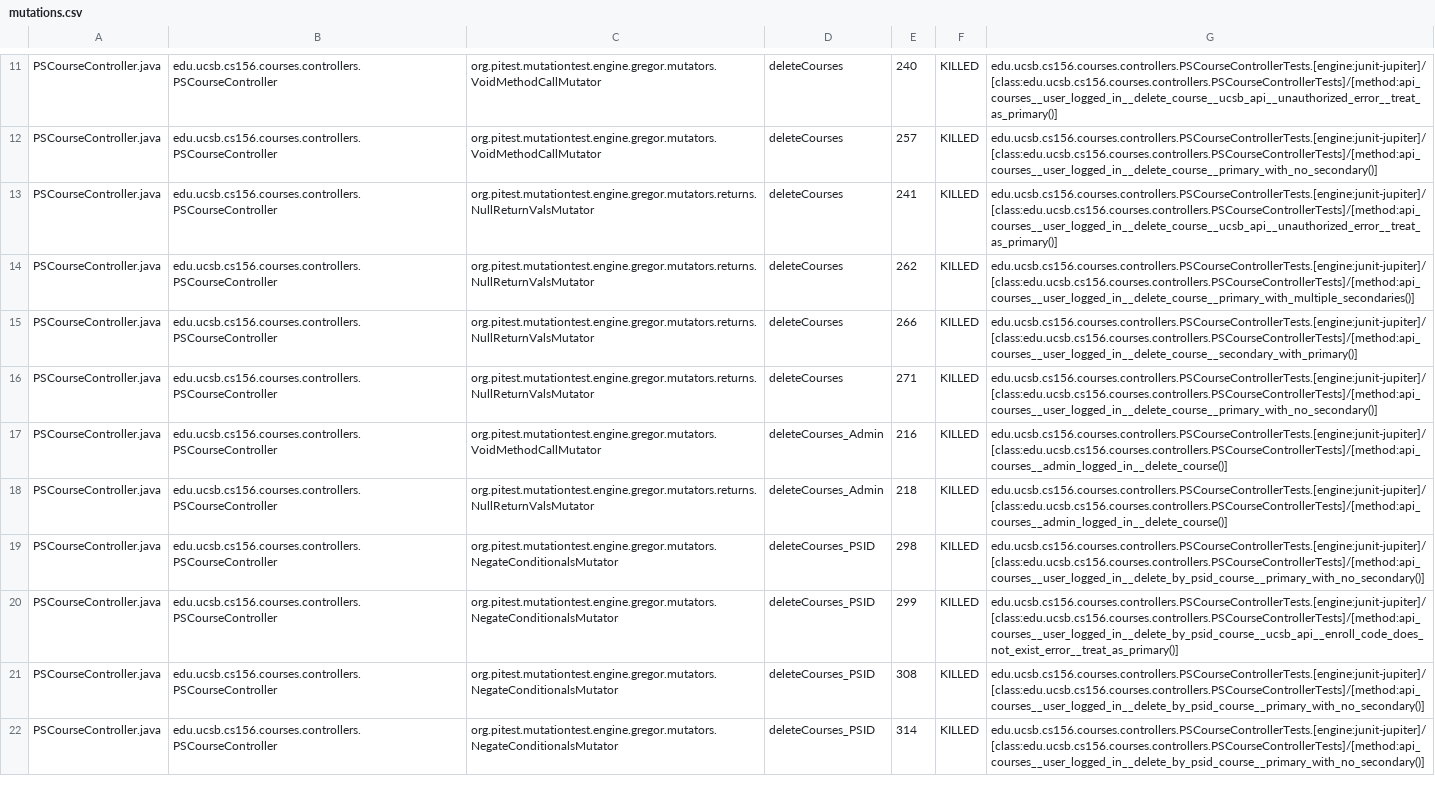
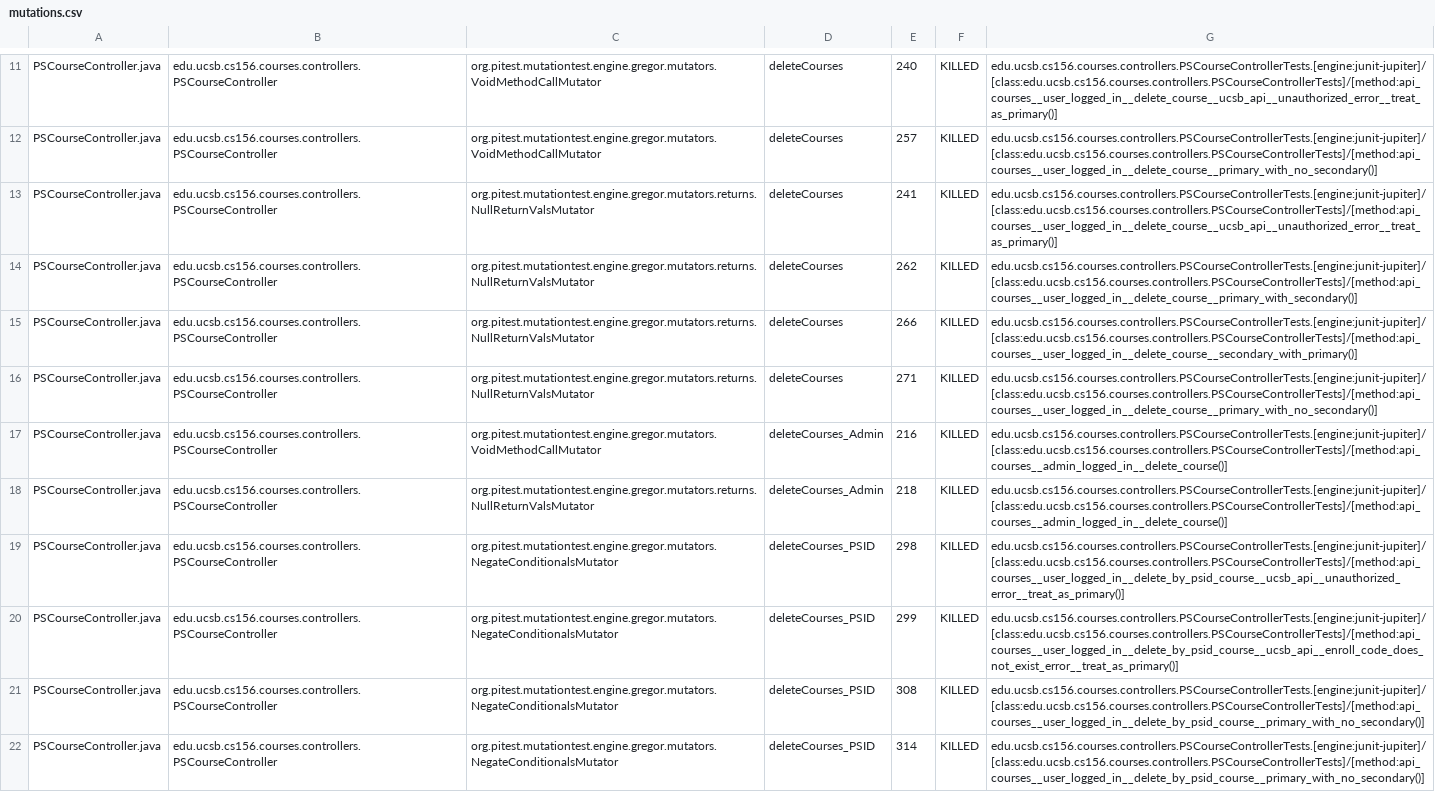
Before and after one commit to ucsb-cs156-s26/proj-courses-s26-04, a CSV file: prs/27/pitest/mutations.csv, drawn as a sheet; only a part is shown, gaps mark what is left out; the diff covers the shown part only.

Commit message:
Deploying to gh-pages from @ ucsb-cs156-s26/proj-courses-s26-04@54c774e6b65893a8fe90047431ad1e5d0e661fae 🚀

```diff
--- a/prs/27/pitest/mutations.csv
+++ b/prs/27/pitest/mutations.csv
@@ -13,3 +13,3 @@ PSCourseController.java,edu.ucsb.cs156.courses.controllers.PSCourseController,or
 PSCourseController.java,edu.ucsb.cs156.courses.controllers.PSCourseController,org.pitest.mutationtest.engine.gregor.mutators.returns.NullReturnValsMutator,deleteCourses,241,KILLED,edu.ucsb.cs156.courses.controllers.PSCourseControllerTests.[engine:junit-jupiter]/[class:edu.ucsb.cs156.courses.controllers.PSCourseControllerTests]/[method:api_courses__user_logged_in__delete_course__ucsb_api__unauthorized_error__treat_as_primary()]
-PSCourseController.java,edu.ucsb.cs156.courses.controllers.PSCourseController,org.pitest.mutationtest.engine.gregor.mutators.returns.NullReturnValsMutator,deleteCourses,262,KILLED,edu.ucsb.cs156.courses.controllers.PSCourseControllerTests.[engine:junit-jupiter]/[class:edu.ucsb.cs156.courses.controllers.PSCourseControllerTests]/[method:api_courses__user_logged_in__delete_course__primary_with_multiple_secondaries()]
+PSCourseController.java,edu.ucsb.cs156.courses.controllers.PSCourseController,org.pitest.mutationtest.engine.gregor.mutators.returns.NullReturnValsMutator,deleteCourses,262,KILLED,edu.ucsb.cs156.courses.controllers.PSCourseControllerTests.[engine:junit-jupiter]/[class:edu.ucsb.cs156.courses.controllers.PSCourseControllerTests]/[method:api_courses__user_logged_in__delete_course__primary_with_secondary()]
 PSCourseController.java,edu.ucsb.cs156.courses.controllers.PSCourseController,org.pitest.mutationtest.engine.gregor.mutators.returns.NullReturnValsMutator,deleteCourses,266,KILLED,edu.ucsb.cs156.courses.controllers.PSCourseControllerTests.[engine:junit-jupiter]/[class:edu.ucsb.cs156.courses.controllers.PSCourseControllerTests]/[method:api_courses__user_logged_in__delete_course__secondary_with_primary()]
@@ -18,3 +18,3 @@ PSCourseController.java,edu.ucsb.cs156.courses.controllers.PSCourseController,or
 PSCourseController.java,edu.ucsb.cs156.courses.controllers.PSCourseController,org.pitest.mutationtest.engine.gregor.mutators.returns.NullReturnValsMutator,deleteCourses_Admin,218,KILLED,edu.ucsb.cs156.courses.controllers.PSCourseControllerTests.[engine:junit-jupiter]/[class:edu.ucsb.cs156.courses.controllers.PSCourseControllerTests]/[method:api_courses__admin_logged_in__delete_course()]
-PSCourseController.java,edu.ucsb.cs156.courses.controllers.PSCourseController,org.pitest.mutationtest.engine.gregor.mutators.NegateConditionalsMutator,deleteCourses_PSID,298,KILLED,edu.ucsb.cs156.courses.controllers.PSCourseControllerTests.[engine:junit-jupiter]/[class:edu.ucsb.cs156.courses.controllers.PSCourseControllerTests]/[method:api_courses__user_logged_in__delete_by_psid_course__primary_with_no_secondary()]
+PSCourseController.java,edu.ucsb.cs156.courses.controllers.PSCourseController,org.pitest.mutationtest.engine.gregor.mutators.NegateConditionalsMutator,deleteCourses_PSID,298,KILLED,edu.ucsb.cs156.courses.controllers.PSCourseControllerTests.[engine:junit-jupiter]/[class:edu.ucsb.cs156.courses.controllers.PSCourseControllerTests]/[method:api_courses__user_logged_in__delete_by_psid_course__ucsb_api__unauthorized_error__treat_as_primary()]
 PSCourseController.java,edu.ucsb.cs156.courses.controllers.PSCourseController,org.pitest.mutationtest.engine.gregor.mutators.NegateConditionalsMutator,deleteCourses_PSID,299,KILLED,edu.ucsb.cs156.courses.controllers.PSCourseControllerTests.[engine:junit-jupiter]/[class:edu.ucsb.cs156.courses.controllers.PSCourseControllerTests]/[method:api_courses__user_logged_in__delete_by_psid_course__ucsb_api__enroll_code_does_not_exist_error__treat_as_primary()]
```
Also changed, not shown: 1 added row, 1 removed row and 68 edited cells elsewhere in this file, 53 other files.
